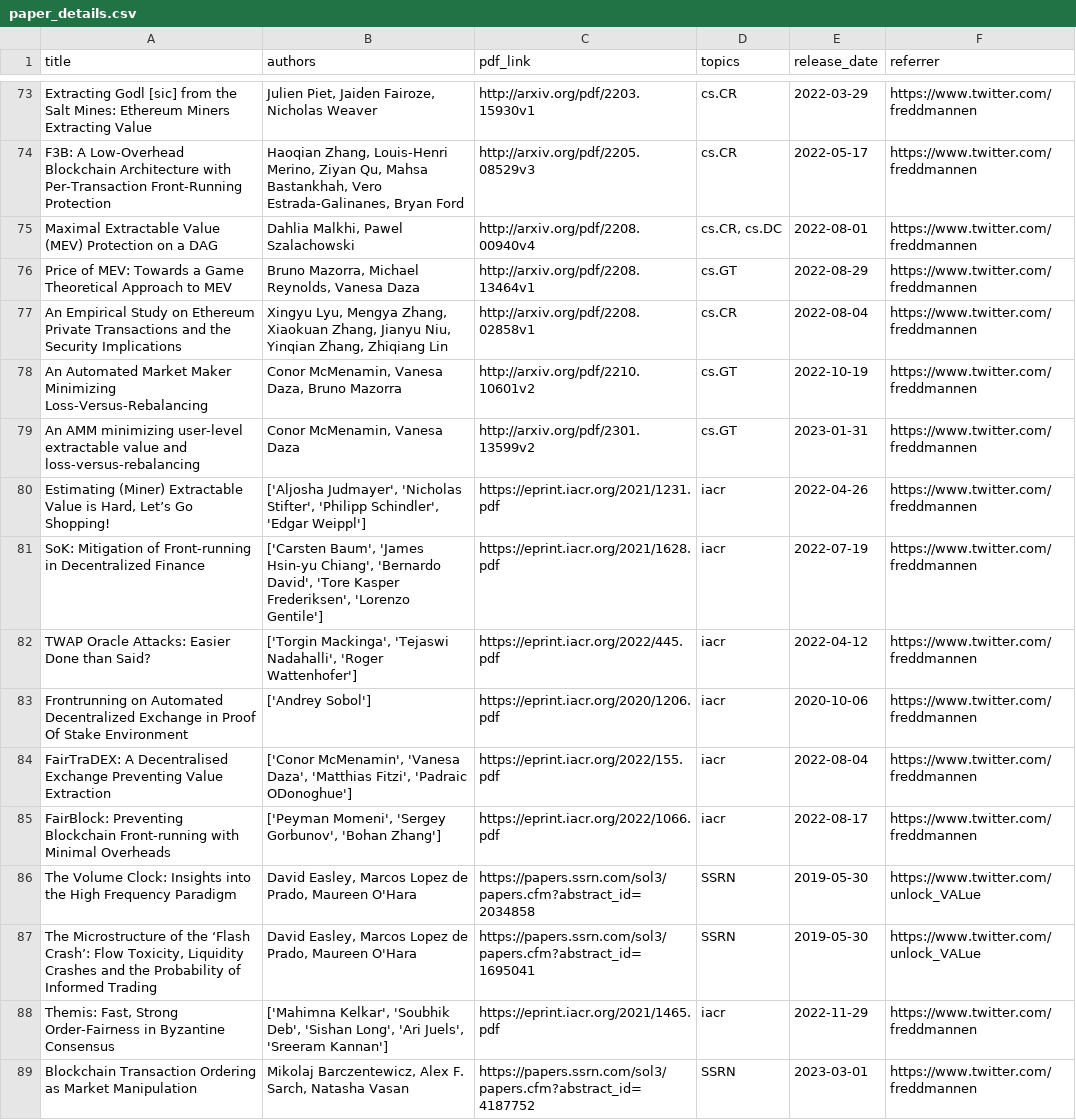
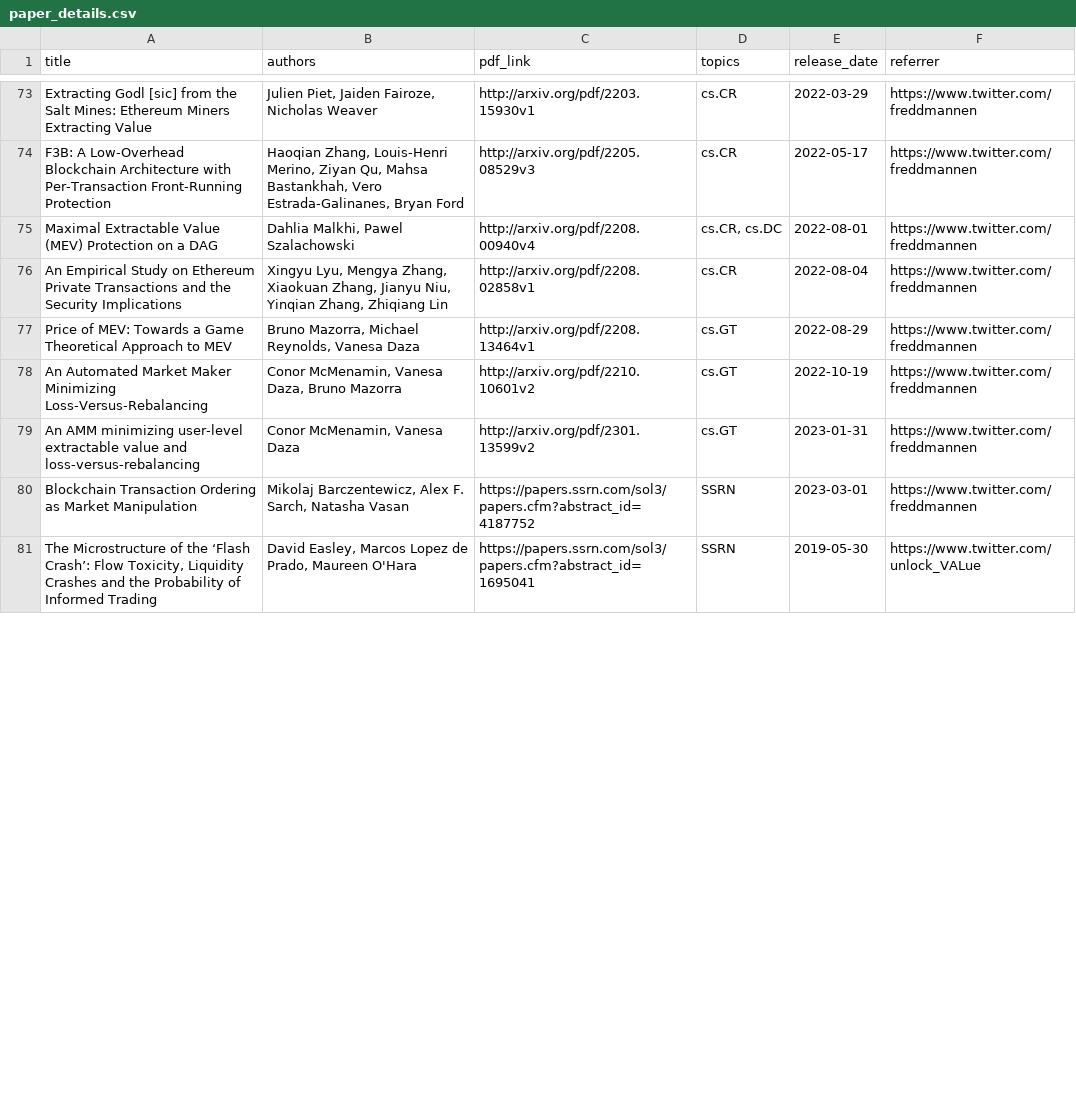
Before and after one commit to mev-fyi/data, a CSV file: data/paper_details.csv, drawn as a sheet; only a part is shown, gaps mark what is left out; the diff covers the shown part only.

```diff
--- a/data/paper_details.csv
+++ b/data/paper_details.csv
@@ -75,15 +75,7 @@ F3B: A Low-Overhead Blockchain Architecture with Per-Transaction Front-Running P
 Maximal Extractable Value (MEV) Protection on a DAG,"Dahlia Malkhi, Pawel Szalachowski",http://arxiv.org/pdf/2208.00940v4,"cs.CR, cs.DC",2022-08-01,https://www.twitter.com/freddmannen
+An Empirical Study on Ethereum Private Transactions and the Security Implications,"Xingyu Lyu, Mengya Zhang, Xiaokuan Zhang, Jianyu Niu, Yinqian Zhang, Zhiqiang Lin",http://arxiv.org/pdf/2208.02858v1,cs.CR,2022-08-04,https://www.twitter.com/freddmannen
 Price of MEV: Towards a Game Theoretical Approach to MEV,"Bruno Mazorra, Michael Reynolds, Vanesa Daza",http://arxiv.org/pdf/2208.13464v1,cs.GT,2022-08-29,https://www.twitter.com/freddmannen
-An Empirical Study on Ethereum Private Transactions and the Security Implications,"Xingyu Lyu, Mengya Zhang, Xiaokuan Zhang, Jianyu Niu, Yinqian Zhang, Zhiqiang Lin",http://arxiv.org/pdf/2208.02858v1,cs.CR,2022-08-04,https://www.twitter.com/freddmannen
 An Automated Market Maker Minimizing Loss-Versus-Rebalancing,"Conor McMenamin, Vanesa Daza, Bruno Mazorra",http://arxiv.org/pdf/2210.10601v2,cs.GT,2022-10-19,https://www.twitter.com/freddmannen
 An AMM minimizing user-level extractable value and loss-versus-rebalancing,"Conor McMenamin, Vanesa Daza",http://arxiv.org/pdf/2301.13599v2,cs.GT,2023-01-31,https://www.twitter.com/freddmannen
-"Estimating (Miner) Extractable Value is Hard, Let’s Go Shopping!","['Aljosha Judmayer', 'Nicholas Stifter', 'Philipp Schindler', 'Edgar Weippl']",https://eprint.iacr.org/2021/1231.pdf,iacr,2022-04-26,https://www.twitter.com/freddmannen
-SoK: Mitigation of Front-running in Decentralized Finance,"['Carsten Baum', 'James Hsin-yu Chiang', 'Bernardo David', 'Tore Kasper Frederiksen', 'Lorenzo Gentile']",https://eprint.iacr.org/2021/1628.pdf,iacr,2022-07-19,https://www.twitter.com/freddmannen
-TWAP Oracle Attacks: Easier Done than Said?,"['Torgin Mackinga', 'Tejaswi Nadahalli', 'Roger Wattenhofer']",https://eprint.iacr.org/2022/445.pdf,iacr,2022-04-12,https://www.twitter.com/freddmannen
-Frontrunning on Automated Decentralized Exchange in Proof Of Stake Environment,['Andrey Sobol'],https://eprint.iacr.org/2020/1206.pdf,iacr,2020-10-06,https://www.twitter.com/freddmannen
-FairTraDEX: A Decentralised Exchange Preventing Value Extraction,"['Conor McMenamin', 'Vanesa Daza', 'Matthias Fitzi', 'Padraic ODonoghue']",https://eprint.iacr.org/2022/155.pdf,iacr,2022-08-04,https://www.twitter.com/freddmannen
-FairBlock: Preventing Blockchain Front-running with Minimal Overheads,"['Peyman Momeni', 'Sergey Gorbunov', 'Bohan Zhang']",https://eprint.iacr.org/2022/1066.pdf,iacr,2022-08-17,https://www.twitter.com/freddmannen
-The Volume Clock: Insights into the High Frequency Paradigm,"David Easley, Marcos Lopez de Prado, Maureen O'Hara",https://papers.ssrn.com/sol3/papers.cfm?abstract_id=2034858,SSRN,2019-05-30,https://www.twitter.com/unlock_VALue
+Blockchain Transaction Ordering as Market Manipulation,"Mikolaj Barczentewicz, Alex F. Sarch, Natasha Vasan",https://papers.ssrn.com/sol3/papers.cfm?abstract_id=4187752,SSRN,2023-03-01,https://www.twitter.com/freddmannen
 "The Microstructure of the ‘Flash Crash’: Flow Toxicity, Liquidity Crashes and the Probability of Informed Trading","David Easley, Marcos Lopez de Prado, Maureen O'Hara",https://papers.ssrn.com/sol3/papers.cfm?abstract_id=1695041,SSRN,2019-05-30,https://www.twitter.com/unlock_VALue
-"Themis: Fast, Strong Order-Fairness in Byzantine Consensus","['Mahimna Kelkar', 'Soubhik Deb', 'Sishan Long', 'Ari Juels', 'Sreeram Kannan']",https://eprint.iacr.org/2021/1465.pdf,iacr,2022-11-29,https://www.twitter.com/freddmannen
-Blockchain Transaction Ordering as Market Manipulation,"Mikolaj Barczentewicz, Alex F. Sarch, Natasha Vasan",https://papers.ssrn.com/sol3/papers.cfm?abstract_id=4187752,SSRN,2023-03-01,https://www.twitter.com/freddmannen
```
Also changed, not shown: 7 added rows and 22 moved rows elsewhere in this file, 1 other file.
